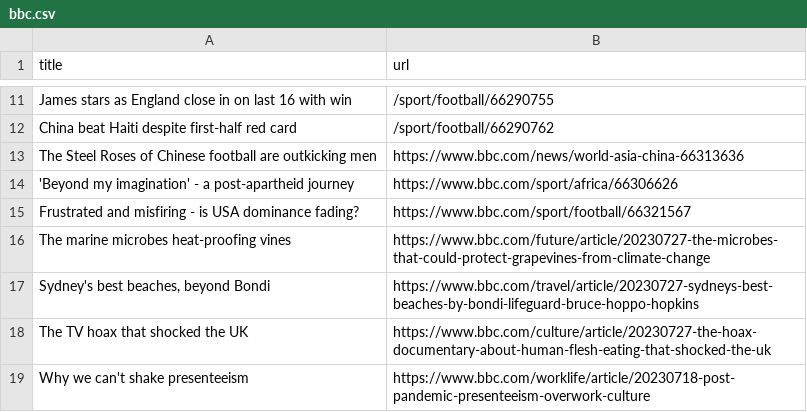
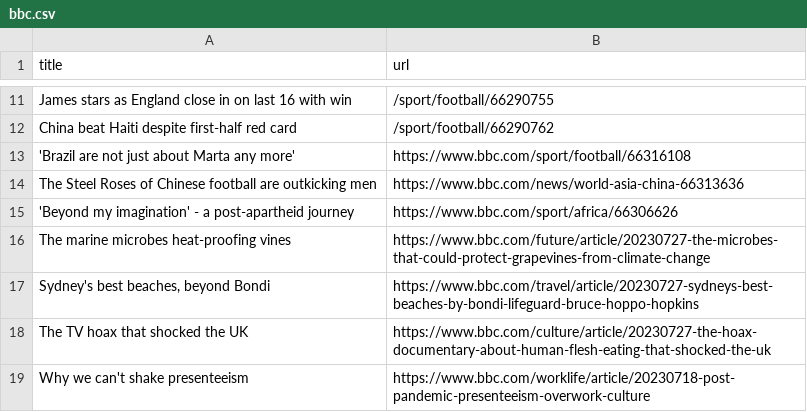
Before and after one commit to ramanshreya/automatic-scraper, a CSV file: bbc.csv, drawn as a sheet; only a part is shown, gaps mark what is left out.

```diff
--- a/bbc.csv
+++ b/bbc.csv
@@ -12,5 +12,5 @@ James stars as England close in on last 16 with win,/sport/football/66290755
 China beat Haiti despite first-half red card,/sport/football/66290762
+'Brazil are not just about Marta any more',https://www.bbc.com/sport/football/66316108
 The Steel Roses of Chinese football are outkicking men,https://www.bbc.com/news/world-asia-china-66313636
 'Beyond my imagination' - a post-apartheid journey,https://www.bbc.com/sport/africa/66306626
-Frustrated and misfiring - is USA dominance fading?,https://www.bbc.com/sport/football/66321567
 The marine microbes heat-proofing vines,https://www.bbc.com/future/article/20230727-the-microbes-that-could-protect-grapevines-from-climate-change
```
